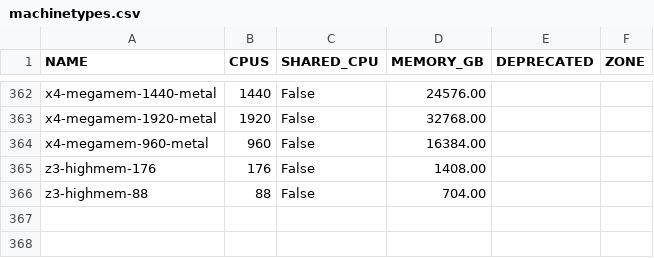
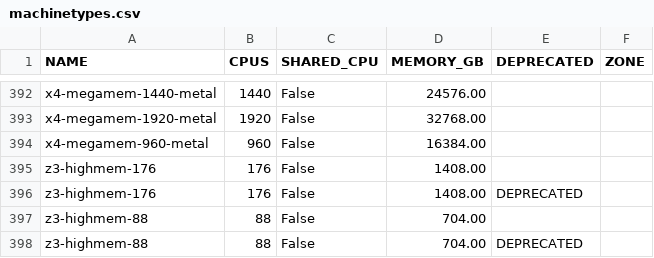
Before and after one commit to Cyclenerd/google-cloud-pricing-cost-calculator, a CSV file: tools/machinetypes.csv, drawn as a sheet; only a part is shown, gaps mark what is left out; the diff covers the shown part only; the diff names each change by its address in the sheet, - before the commit and + after, or states it on an @@ line.

```diff
--- a/tools/machinetypes.csv
+++ b/tools/machinetypes.csv
+row 396: z3-highmem-176 | 176 | False | 1408.00 | DEPRECATED
+row 398: z3-highmem-88 | 88 | False | 704.00 | DEPRECATED
```
Also changed, not shown: 30 added rows elsewhere in this file, tools/machinetyperegion.csv.
